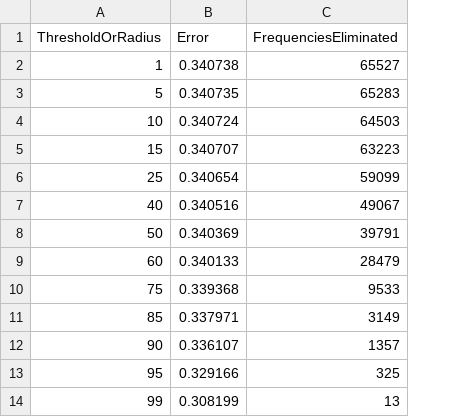
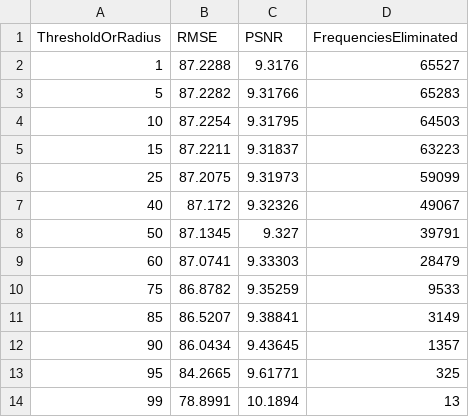
Before and after one commit to edolea/fft-18, a CSV file: OUTPUT_RESULT/csv_output/error_vs_threshold_band.csv, drawn as a sheet; removed rows and columns are numbered as before the commit, all else as after; the diff names each change by its address in the sheet, - before the commit and + after, or states it on an @@ line.

```diff
--- a/OUTPUT_RESULT/csv_output/error_vs_threshold_band.csv
+++ b/OUTPUT_RESULT/csv_output/error_vs_threshold_band.csv
-column B (Error), rows 2-14: 0.340738 | 0.340735 | 0.340724 | 0.340707 | 0.340654 | 0.340516 | 0.340369 | 0.340133 | 0.339368 | 0.337971 | 0.336107 | 0.329166 | 0.308199
+column B (RMSE), rows 2-14: 87.2288 | 87.2282 | 87.2254 | 87.2211 | 87.2075 | 87.172 | 87.1345 | 87.0741 | 86.8782 | 86.5207 | 86.0434 | 84.2665 | 78.8991
+column C (PSNR), rows 2-14: 9.3176 | 9.31766 | 9.31795 | 9.31837 | 9.31973 | 9.32326 | 9.327 | 9.33303 | 9.35259 | 9.38841 | 9.43645 | 9.61771 | 10.1894
```
Also changed, not shown: OUTPUT_RESULT/csv_output/error_vs_threshold_band_percentage.csv, OUTPUT_RESULT/csv_output/error_vs_threshold_magnitude.csv, 53 other files.
